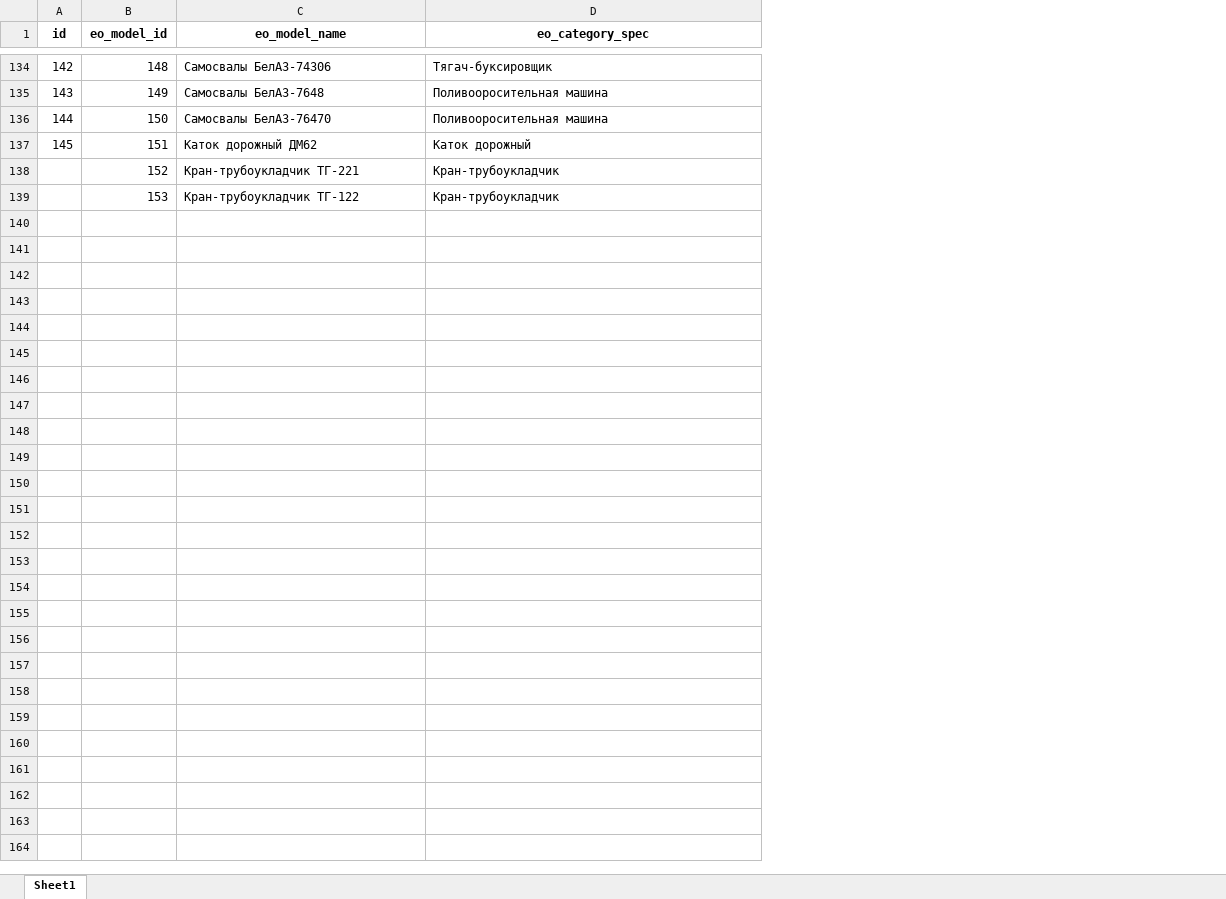
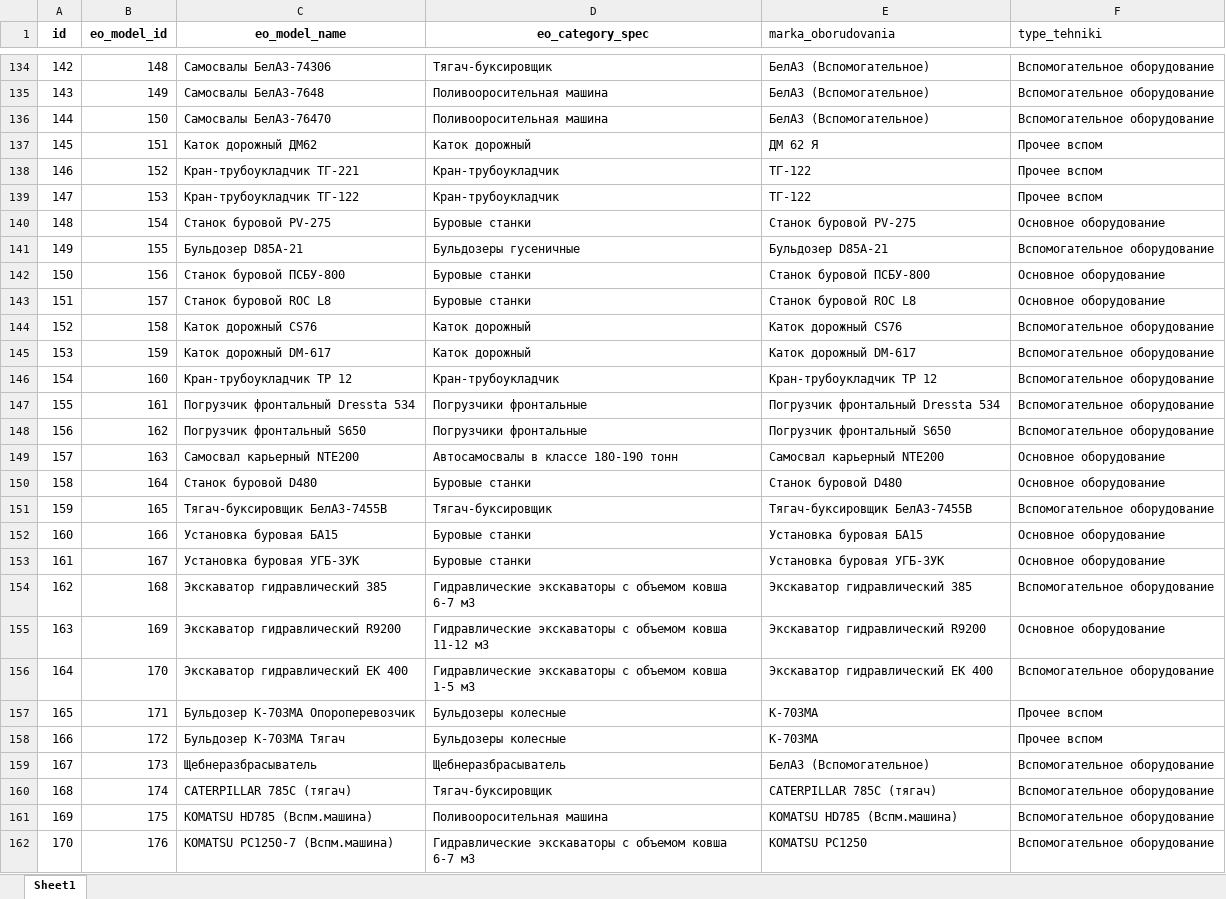
Before and after one commit to Zhenya1975/bdo_v3, an Excel workbook: uploads/eo_models.xlsx, sheet Sheet1, drawn as a sheet; only a part is shown, gaps mark what is left out; values as stored, in another font and other column widths than the file's, no borders; the diff names each change by its address in the sheet, - before the commit and + after, or states it on an @@ line.

```diff
--- a/uploads/eo_models.xlsx (sheet Sheet1)
+++ b/uploads/eo_models.xlsx (sheet Sheet1)
+column E (marka_oborudovania), rows 134-139: БелАЗ (Вспомогательное) | БелАЗ (Вспомогательное) | БелАЗ (Вспомогательное) | ДМ 62 Я | ТГ-122 | ТГ-122
+column F (type_tehniki), rows 134-139: Вспомогательное оборудование | Вспомогательное оборудование | Вспомогательное оборудование | Прочее вспом | Прочее вспом | Прочее вспом
@@ column A (id) renumbered between rows 138 and 139 @@
+row 140: 148 | 154 | Станок буровой PV-275 | Буровые станки | Станок буровой PV-275 | Основное оборудование
+row 141: 149 | 155 | Бульдозер D85A-21 | Бульдозеры гусеничные | Бульдозер D85A-21 | Вспомогательное оборудование
+row 142: 150 | 156 | Станок буровой ПСБУ-800 | Буровые станки | Станок буровой ПСБУ-800 | Основное оборудование
+row 143: 151 | 157 | Станок буровой ROC L8 | Буровые станки | Станок буровой ROC L8 | Основное оборудование
+row 144: 152 | 158 | Каток дорожный CS76 | Каток дорожный | Каток дорожный CS76 | Вспомогательное оборудование
+row 145: 153 | 159 | Каток дорожный DM-617 | Каток дорожный | Каток дорожный DM-617 | Вспомогательное оборудование
+row 146: 154 | 160 | Кран-трубоукладчик ТР 12 | Кран-трубоукладчик | Кран-трубоукладчик ТР 12 | Вспомогательное оборудование
+row 147: 155 | 161 | Погрузчик фронтальный Dressta 534 | Погрузчики фронтальные | Погрузчик фронтальный Dressta 534 | Вспомогательное оборудование
+row 148: 156 | 162 | Погрузчик фронтальный S650 | Погрузчики фронтальные | Погрузчик фронтальный S650 | Вспомогательное оборудование
+row 149: 157 | 163 | Самосвал карьерный NTE200 | Автосамосвалы в классе 180-190 тонн | Самосвал карьерный NTE200 | Основное оборудование
+row 150: 158 | 164 | Станок буровой D480 | Буровые станки | Станок буровой D480 | Основное оборудование
+row 151: 159 | 165 | Тягач-буксировщик БелАЗ-7455В | Тягач-буксировщик | Тягач-буксировщик БелАЗ-7455В | Вспомогательное оборудование
+row 152: 160 | 166 | Установка буровая БА15 | Буровые станки | Установка буровая БА15 | Основное оборудование
+row 153: 161 | 167 | Установка буровая УГБ-3УК | Буровые станки | Установка буровая УГБ-3УК | Основное оборудование
+row 154: 162 | 168 | Экскаватор гидравлический 385 | Гидравлические экскаваторы с объемом ковша 6-7 м3 | Экскаватор гидравлический 385 | Вспомогательное оборудование
+row 155: 163 | 169 | Экскаватор гидравлический R9200 | Гидравлические экскаваторы с объемом ковша 11-12 м3 | Экскаватор гидравлический R9200 | Основное оборудование
+row 156: 164 | 170 | Экскаватор гидравлический ЕК 400 | Гидравлические экскаваторы с объемом ковша 1-5 м3 | Экскаватор гидравлический ЕК 400 | Вспомогательное оборудование
+row 157: 165 | 171 | Бульдозер К-703МА Опороперевозчик | Бульдозеры колесные | К-703МА | Прочее вспом
+row 158: 166 | 172 | Бульдозер К-703МА Тягач | Бульдозеры колесные | К-703МА | Прочее вспом
+row 159: 167 | 173 | Щебнеразбрасыватель | Щебнеразбрасыватель | БелАЗ (Вспомогательное) | Вспомогательное оборудование
+row 160: 168 | 174 | CATERPILLAR 785С (тягач) | Тягач-буксировщик | CATERPILLAR 785С (тягач) | Вспомогательное оборудование
+row 161: 169 | 175 | KOMATSU HD785 (Вспм.машина) | Поливооросительная машина | KOMATSU HD785 (Вспм.машина) | Вспомогательное оборудование
+row 162: 170 | 176 | KOMATSU РС1250-7 (Вспм.машина) | Гидравлические экскаваторы с объемом ковша 6-7 м3 | KOMATSU РС1250 | Вспомогательное оборудование
```
Also changed, not shown: uploads/delete_eo.xlsx, uploads/sap_eo_data.xlsx, 13 other files.
